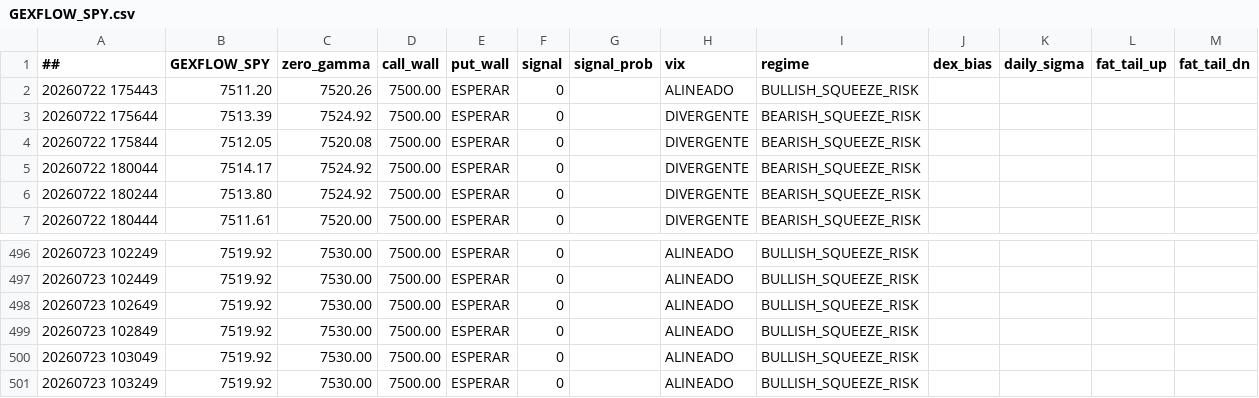
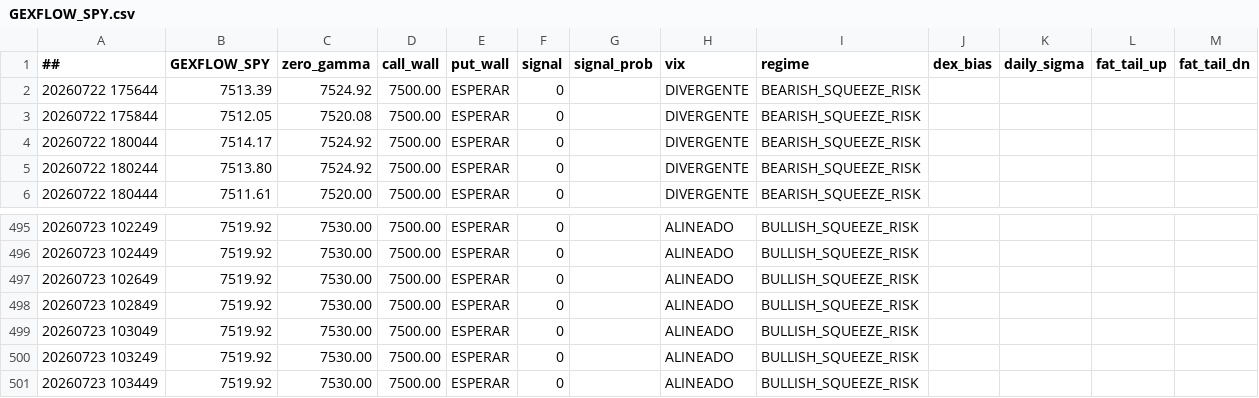
Before and after one commit to cesargont-bit/gexflow-seeds, a CSV file: data/GEXFLOW_SPY.csv, drawn as a sheet; only a part is shown, gaps mark what is left out; removed rows and columns are numbered as before the commit, all else as after; the diff names each change by its address in the sheet, - before the commit and + after, or states it on an @@ line.

```diff
--- a/data/GEXFLOW_SPY.csv
+++ b/data/GEXFLOW_SPY.csv
-row 2: 20260722 175443 | 7511.20 | 7520.26 | 7500.00 | ESPERAR | 0 |  | ALINEADO | BULLISH_SQUEEZE_RISK
+row 501: 20260723 103449 | 7519.92 | 7530.00 | 7500.00 | ESPERAR | 0 |  | ALINEADO | BULLISH_SQUEEZE_RISK
```
Also changed, not shown: data/GEXFLOW_SPX.csv.
